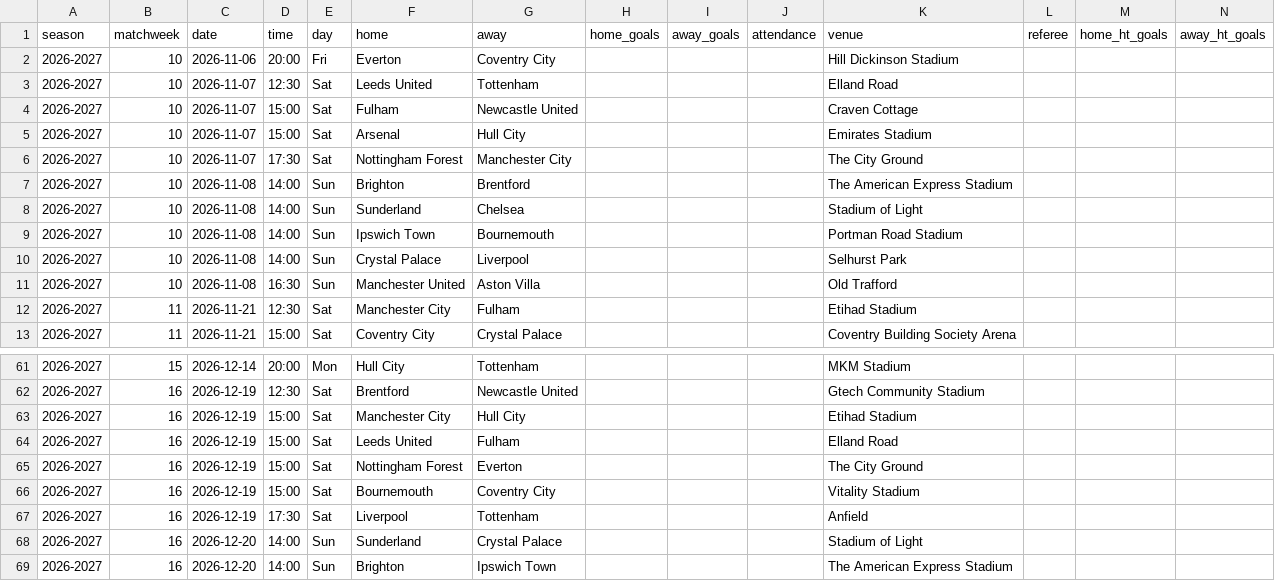
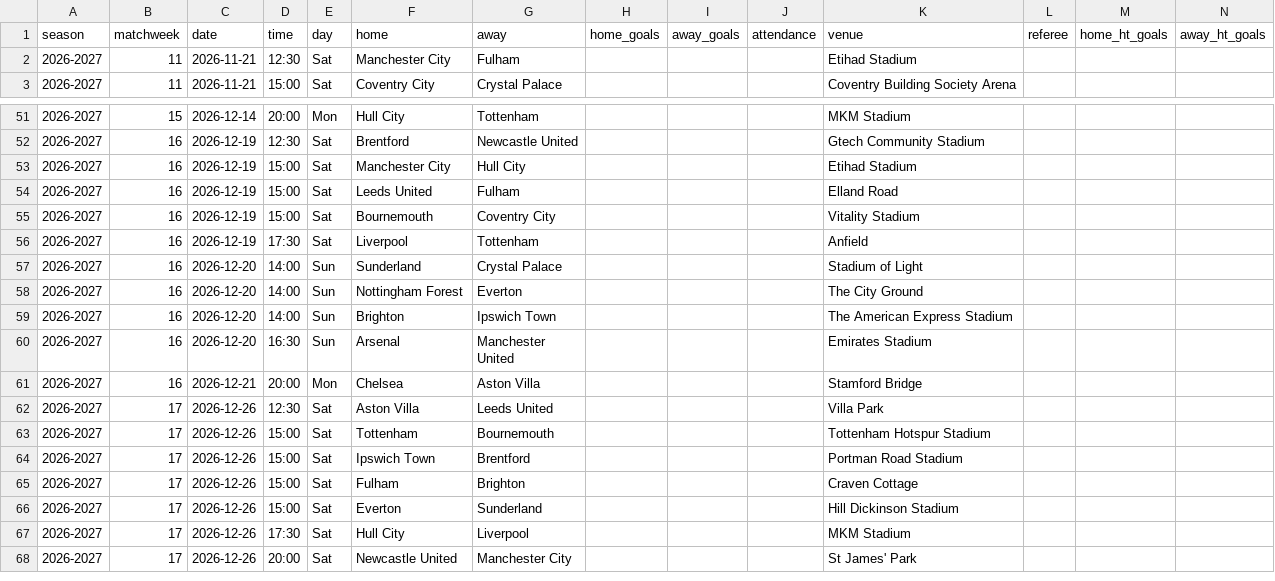
Before and after one commit to aakashsatish/PremierPredictor, a CSV file: data/fixtures.csv, drawn as a sheet; only a part is shown, gaps mark what is left out; the shorter side is filled out with more unchanged rows; removed rows and columns are numbered as before the commit, all else as after; rows hold the shown columns only; the diff names each change by its address in the sheet, - before the commit and + after, or states it on an @@ line.

```diff
--- a/data/fixtures.csv
+++ b/data/fixtures.csv
-row 2: 2026-2027 | 10 | 2026-11-06 | 20:00 | Fri | Everton | Coventry City |  |  |  | Hill Dickinson Stadium
-row 3: 2026-2027 | 10 | 2026-11-07 | 12:30 | Sat | Leeds United | Tottenham |  |  |  | Elland Road
-row 4: 2026-2027 | 10 | 2026-11-07 | 15:00 | Sat | Fulham | Newcastle United |  |  |  | Craven Cottage
-row 5: 2026-2027 | 10 | 2026-11-07 | 15:00 | Sat | Arsenal | Hull City |  |  |  | Emirates Stadium
-row 6: 2026-2027 | 10 | 2026-11-07 | 17:30 | Sat | Nottingham Forest | Manchester City |  |  |  | The City Ground
-row 7: 2026-2027 | 10 | 2026-11-08 | 14:00 | Sun | Brighton | Brentford |  |  |  | The American Express Stadium
-row 8: 2026-2027 | 10 | 2026-11-08 | 14:00 | Sun | Sunderland | Chelsea |  |  |  | Stadium of Light
-row 9: 2026-2027 | 10 | 2026-11-08 | 14:00 | Sun | Ipswich Town | Bournemouth |  |  |  | Portman Road Stadium
-row 10: 2026-2027 | 10 | 2026-11-08 | 14:00 | Sun | Crystal Palace | Liverpool |  |  |  | Selhurst Park
-row 11: 2026-2027 | 10 | 2026-11-08 | 16:30 | Sun | Manchester United | Aston Villa |  |  |  | Old Trafford
-row 65: 2026-2027 | 16 | 2026-12-19 | 15:00 | Sat | Nottingham Forest | Everton |  |  |  | The City Ground
+row 58: 2026-2027 | 16 | 2026-12-20 | 14:00 | Sun | Nottingham Forest | Everton |  |  |  | The City Ground
```
Also changed, not shown: data/matches.csv, data/predictions_2026_2027.csv, 6 other files.
